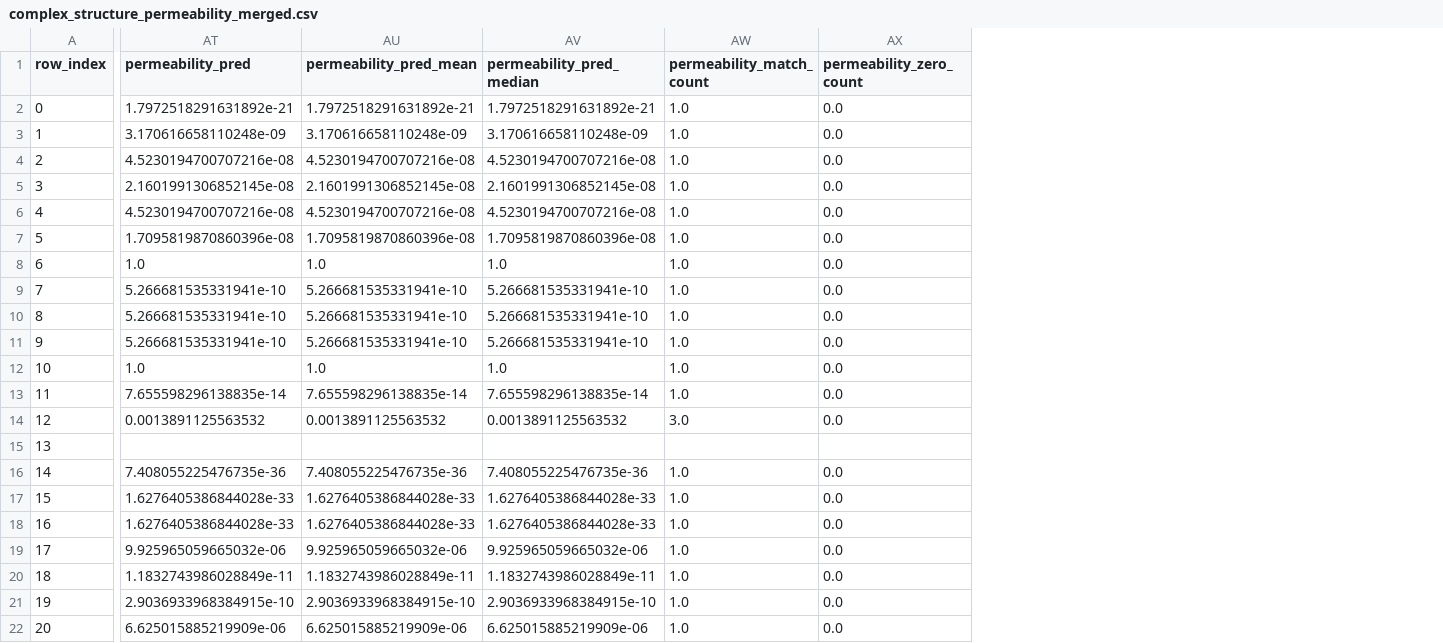
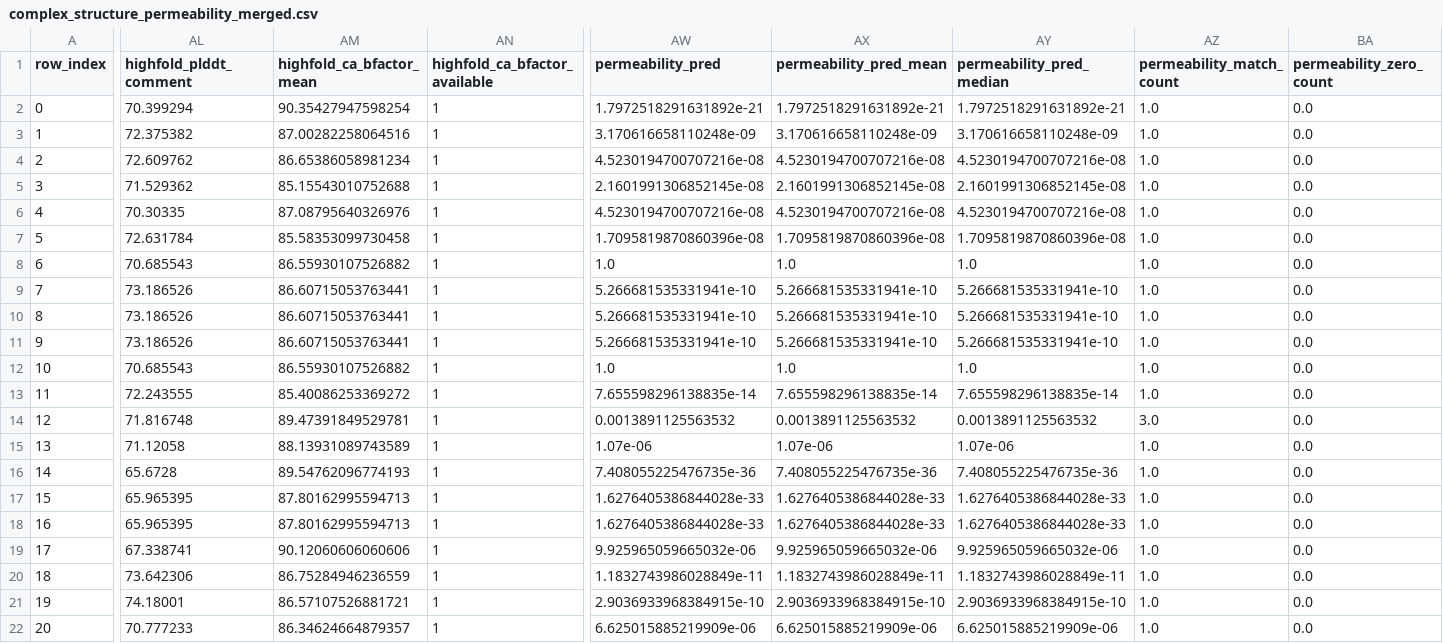
Before and after one commit to DCarchimonde/proteinmpnn-clean-v28, a CSV file: paper_clean_v28_outputs/permeability/complex_structure_permeability_merged.csv, drawn as a sheet; only a part is shown, gaps mark what is left out; addresses are those after the commit; the diff covers the shown part only; the diff names each change by its address in the sheet, - before the commit and + after, or states it on an @@ line.

Commit message:
Complete HighFold confidence audit and best85 permeability

```diff
--- a/paper_clean_v28_outputs/permeability/complex_structure_permeability_merged.csv
+++ b/paper_clean_v28_outputs/permeability/complex_structure_permeability_merged.csv
+column AL (highfold_plddt_comment), rows 2-22: 70.399294 | 72.375382 | 72.609762 | 71.529362 | 70.30335 | 72.631784 | 70.685543 | 73.186526 | 73.186526 | 73.186526 | 70.685543 | 72.243555 | 71.816748 | 71.12058 | 65.6728 | 65.965395 | 65.965395 | 67.338741 | 73.642306 | 74.18001 | 70.777233
+column AM (highfold_ca_bfactor_mean), rows 2-22: 90.35427947598254 | 87.00282258064516 | 86.65386058981234 | 85.15543010752688 | 87.08795640326976 | 85.58353099730458 | 86.55930107526882 | 86.60715053763441 | 86.60715053763441 | 86.60715053763441 | 86.55930107526882 | 85.40086253369272 | 89.47391849529781 | 88.13931089743589 | 89.54762096774193 | 87.80162995594713 | 87.80162995594713 | 90.12060606060606 | 86.75284946236559 | 86.57107526881721 | 86.34624664879357
+column AN (highfold_ca_bfactor_available), rows 2-22: all 1
-AW15 (permeability_pred): (empty)
+AW15 (permeability_pred): 1.07e-06
-AX15 (permeability_pred_mean): (empty)
+AX15 (permeability_pred_mean): 1.07e-06
-AY15 (permeability_pred_median): (empty)
+AY15 (permeability_pred_median): 1.07e-06
-AZ15 (permeability_match_count): (empty)
+AZ15 (permeability_match_count): 1.0
-BA15 (permeability_zero_count): (empty)
+BA15 (permeability_zero_count): 0.0
```
Also changed, not shown: 16 edited cells elsewhere in this file, paper_clean_v28_outputs/permeability/complex_permeability_best85.csv, paper_clean_v28_outputs/permeability/complex_permeability_unmatched_rows.csv, 15 other files.
